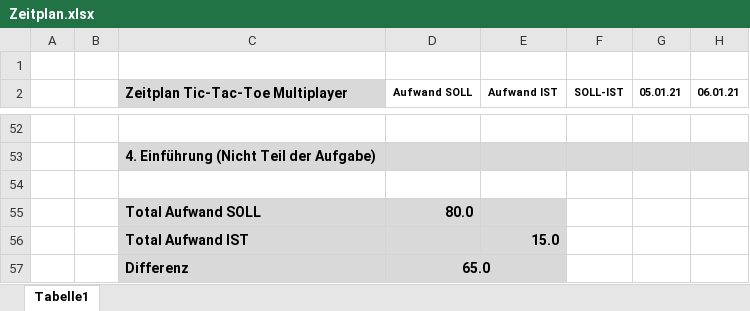
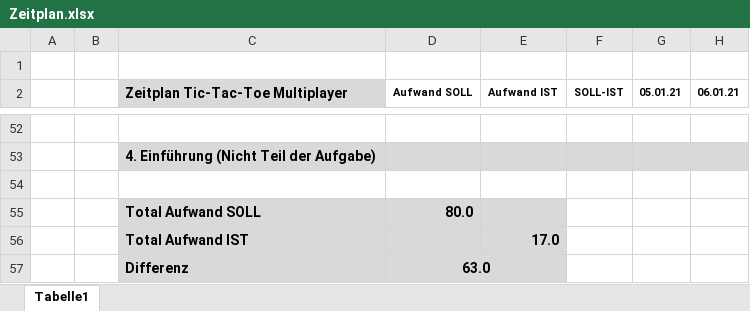
Before and after one commit to florinbarbisch/tic-tac-toe-multiplayer, an Excel workbook: documentation/Zeitplan.xlsx, sheet Tabelle1, drawn as a sheet; only a part is shown, gaps mark what is left out; values as stored, in another font and other column widths than the file's, no borders; the diff covers the shown part only; the diff names each change by its address in the sheet, - before the commit and + after, or states it on an @@ line.

```diff
--- a/documentation/Zeitplan.xlsx (sheet Tabelle1)
+++ b/documentation/Zeitplan.xlsx (sheet Tabelle1)
-E56 (Aufwand IST): 15.0
+E56 (Aufwand IST): 17.0
-D57 (Aufwand SOLL): 65.0
+D57 (Aufwand SOLL): 63.0
```
Also changed, not shown: 14 edited cells elsewhere in this sheet, 2 other files.
